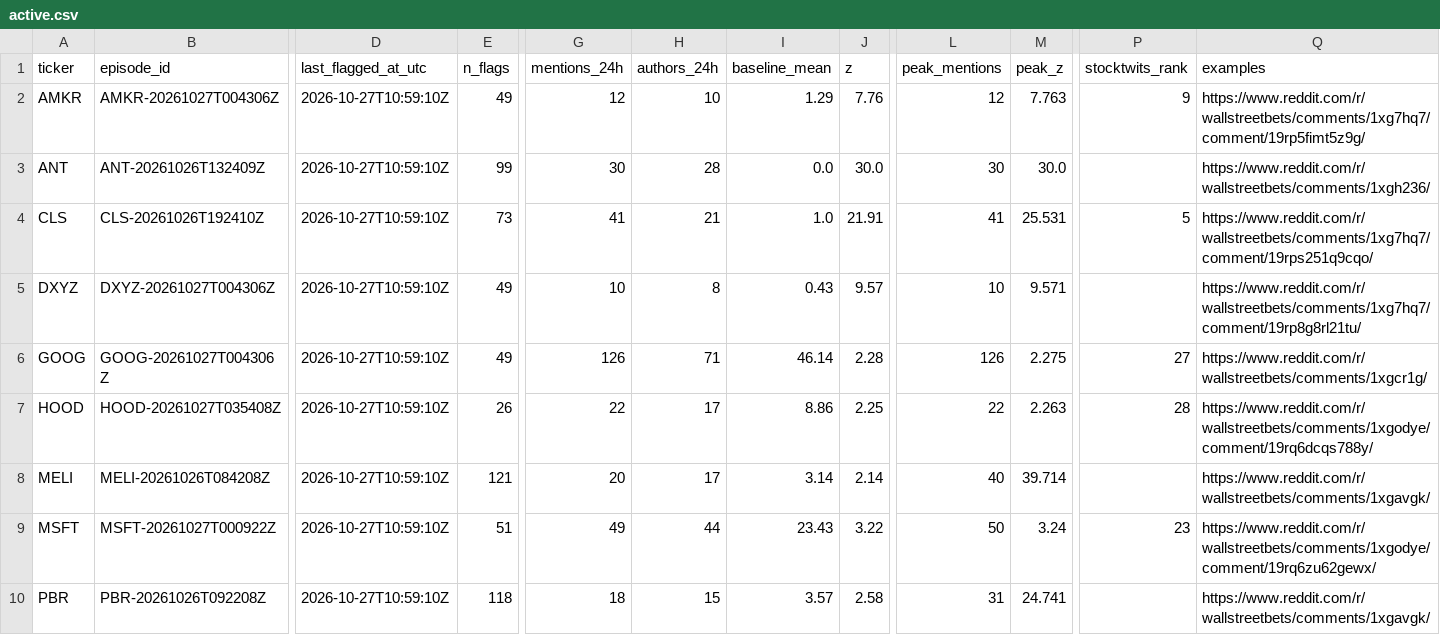
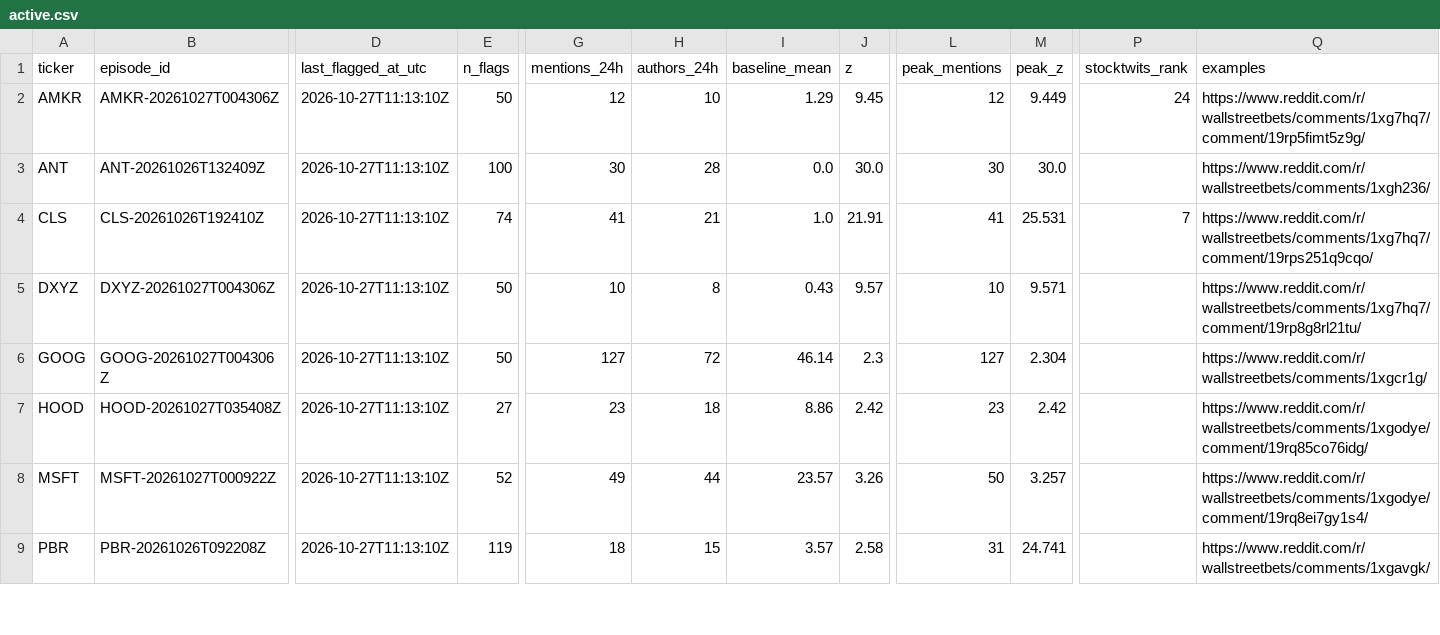
Before and after one commit to ShouvikRaj/pump-dump-detector, a CSV file: candidates/active.csv, drawn as a sheet; only a part is shown, gaps mark what is left out; removed rows and columns are numbered as before the commit, all else as after; rows hold the shown columns only; the diff covers the shown part only; the diff names each change by its address in the sheet, - before the commit and + after, or states it on an @@ line.

```diff
--- a/candidates/active.csv
+++ b/candidates/active.csv
-D2:D7 (last_flagged_at_utc): 2026-10-27T10:59:10Z
+D2:D7 (last_flagged_at_utc): 2026-10-27T11:13:10Z
-E2 (n_flags): 49
+E2 (n_flags): 50
-J2 (z): 7.76
+J2 (z): 9.45
-M2 (peak_z): 7.763
+M2 (peak_z): 9.449
-P2 (stocktwits_rank): 9
+P2 (stocktwits_rank): 24
-E3 (n_flags): 99
+E3 (n_flags): 100
-E4 (n_flags): 73
+E4 (n_flags): 74
-P4 (stocktwits_rank): 5
+P4 (stocktwits_rank): 7
-E5:E6 (n_flags): 49
+E5:E6 (n_flags): 50
-G6 (mentions_24h): 126
+G6 (mentions_24h): 127
-H6 (authors_24h): 71
+H6 (authors_24h): 72
-J6 (z): 2.28
+J6 (z): 2.3
-L6 (peak_mentions): 126
+L6 (peak_mentions): 127
-M6 (peak_z): 2.275
+M6 (peak_z): 2.304
-P6 (stocktwits_rank): 27
+P6 (stocktwits_rank): (empty)
-E7 (n_flags): 26
+E7 (n_flags): 27
-G7 (mentions_24h): 22
+G7 (mentions_24h): 23
-H7 (authors_24h): 17
+H7 (authors_24h): 18
-J7 (z): 2.25
+J7 (z): 2.42
-L7 (peak_mentions): 22
+L7 (peak_mentions): 23
-M7 (peak_z): 2.263
+M7 (peak_z): 2.42
-P7 (stocktwits_rank): 28
+P7 (stocktwits_rank): (empty)
-Q7 (examples): https://www.reddit.com/r/wallstreetbets/comments/1xgodye/comment/19rq6dcqs788y/
+Q7 (examples): https://www.reddit.com/r/wallstreetbets/comments/1xgodye/comment/19rq85co76idg/
-row 8: MELI | MELI-20261026T084208Z | 2026-10-27T10:59:10Z | 121 | 20 | 17 | 3.14 | 2.14 | 40 | 39.714 |  | https://www.reddit.com/r/wallstreetbets/comments/1xgavgk/
-D8:D9 (last_flagged_at_utc): 2026-10-27T10:59:10Z
+D8:D9 (last_flagged_at_utc): 2026-10-27T11:13:10Z
-E8 (n_flags): 51
+E8 (n_flags): 52
-I8 (baseline_mean): 23.43
+I8 (baseline_mean): 23.57
-J8 (z): 3.22
+J8 (z): 3.26
-M8 (peak_z): 3.24
+M8 (peak_z): 3.257
-P8 (stocktwits_rank): 23
+P8 (stocktwits_rank): (empty)
-Q8 (examples): https://www.reddit.com/r/wallstreetbets/comments/1xgodye/comment/19rq6zu62gewx/
+Q8 (examples): https://www.reddit.com/r/wallstreetbets/comments/1xgodye/comment/19rq8ei7gy1s4/
-E9 (n_flags): 118
+E9 (n_flags): 119
```
Also changed, not shown: 1 added row and 18 edited cells elsewhere in this file, 5 other files.
